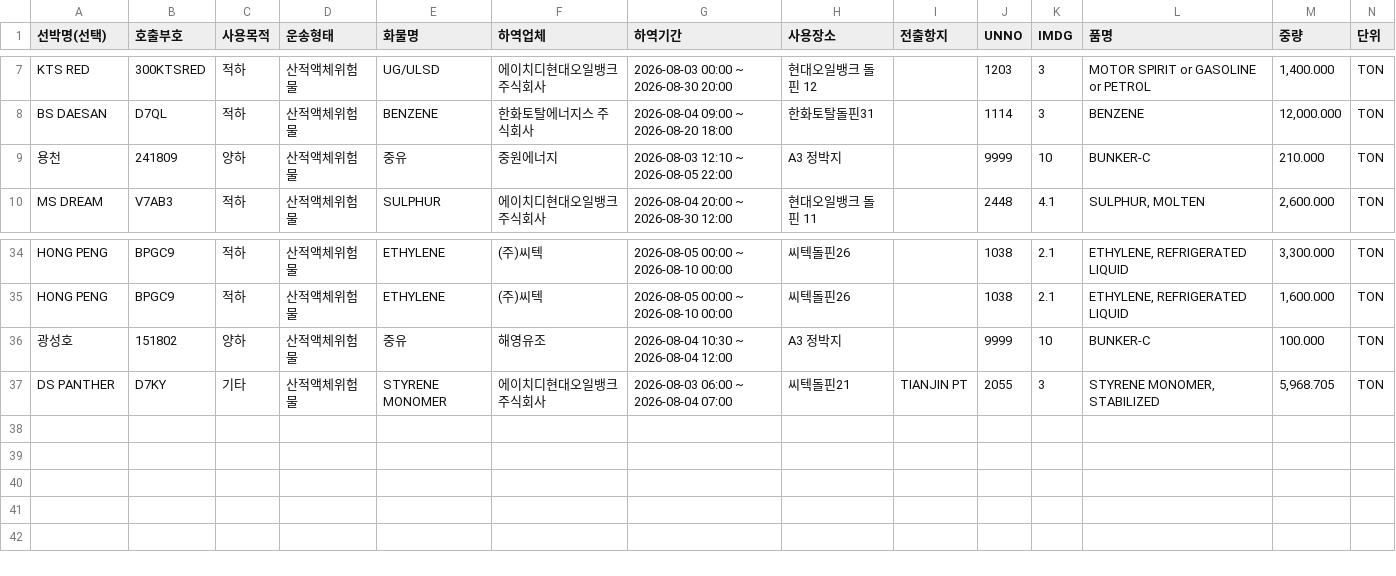
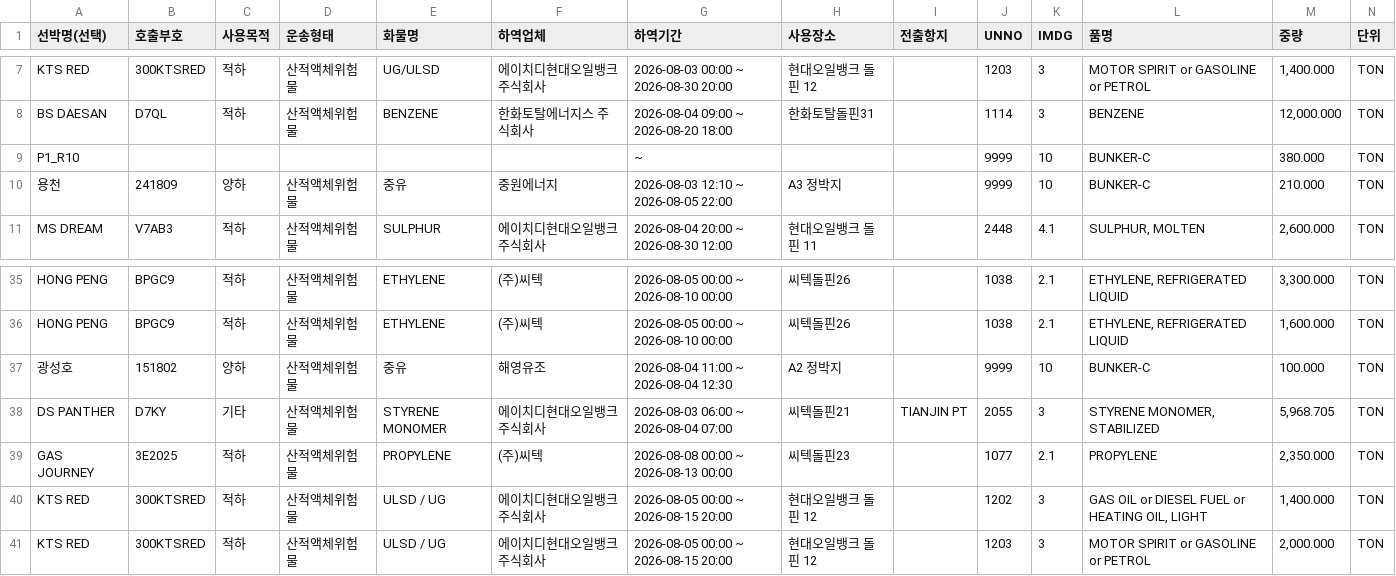
Before and after one commit to juyk1992/pt-hns, a CSV file: hns_daesan_report.csv, drawn as a sheet; only a part is shown, gaps mark what is left out.

```diff
--- a/hns_daesan_report.csv
+++ b/hns_daesan_report.csv
@@ -8,2 +8,3 @@ KTS RED,300KTSRED,적하,산적액체위험물,UG/ULSD,에이치디현대오일
 BS DAESAN,D7QL,적하,산적액체위험물,BENZENE,한화토탈에너지스 주식회사,2026-08-04 09:00 ~ 2026-08-20 18:00,한화토탈돌핀31,,1114,3,BENZENE,"12,000.000",TON
+P1_R10,,,,,, ~ ,,,9999,10,BUNKER-C,380.000,TON
 용천,241809,양하,산적액체위험물,중유,중원에너지,2026-08-03 12:10 ~ 2026-08-05 22:00,A3 정박지,,9999,10,BUNKER-C,210.000,TON
@@ -35,3 +36,6 @@ HONG PENG,BPGC9,적하,산적액체위험물,ETHYLENE,(주)씨텍,2026-08-05 00:
 HONG PENG,BPGC9,적하,산적액체위험물,ETHYLENE,(주)씨텍,2026-08-05 00:00 ~ 2026-08-10 00:00,씨텍돌핀26,,1038,2.1,"ETHYLENE, REFRIGERATED LIQUID","1,600.000",TON
-광성호,151802,양하,산적액체위험물,중유,해영유조,2026-08-04 10:30 ~ 2026-08-04 12:00,A3 정박지,,9999,10,BUNKER-C,100.000,TON
+광성호,151802,양하,산적액체위험물,중유,해영유조,2026-08-04 11:00 ~ 2026-08-04 12:30,A2 정박지,,9999,10,BUNKER-C,100.000,TON
 DS PANTHER,D7KY,기타,산적액체위험물,STYRENE MONOMER,에이치디현대오일뱅크 주식회사,2026-08-03 06:00 ~ 2026-08-04 07:00,씨텍돌핀21,TIANJIN PT,2055,3,"STYRENE MONOMER, STABILIZED","5,968.705",TON
+GAS JOURNEY,3E2025,적하,산적액체위험물,PROPYLENE,(주)씨텍,2026-08-08 00:00 ~ 2026-08-13 00:00,씨텍돌핀23,,1077,2.1,PROPYLENE,"2,350.000",TON
+KTS RED,300KTSRED,적하,산적액체위험물,ULSD / UG,에이치디현대오일뱅크 주식회사,2026-08-05 00:00 ~ 2026-08-15 20:00,현대오일뱅크 돌핀 12,,1202,3,"GAS OIL or DIESEL FUEL or HEATING OIL, LIGHT","1,400.000",TON
+KTS RED,300KTSRED,적하,산적액체위험물,ULSD / UG,에이치디현대오일뱅크 주식회사,2026-08-05 00:00 ~ 2026-08-15 20:00,현대오일뱅크 돌핀 12,,1203,3,MOTOR SPIRIT or GASOLINE or PETROL,"2,000.000",TON
```
Also changed, not shown: hns_pyeongtaek_report.csv.
